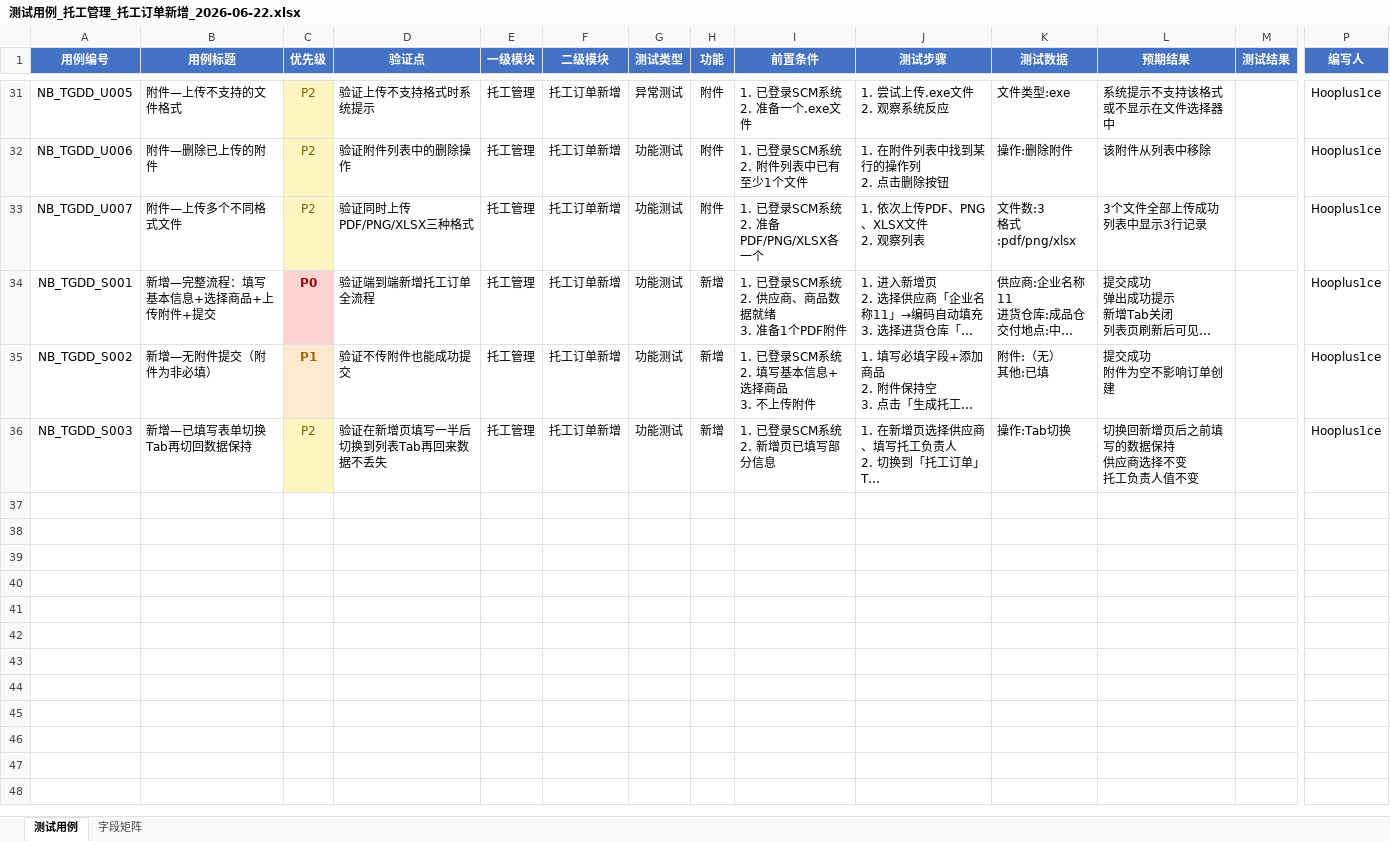
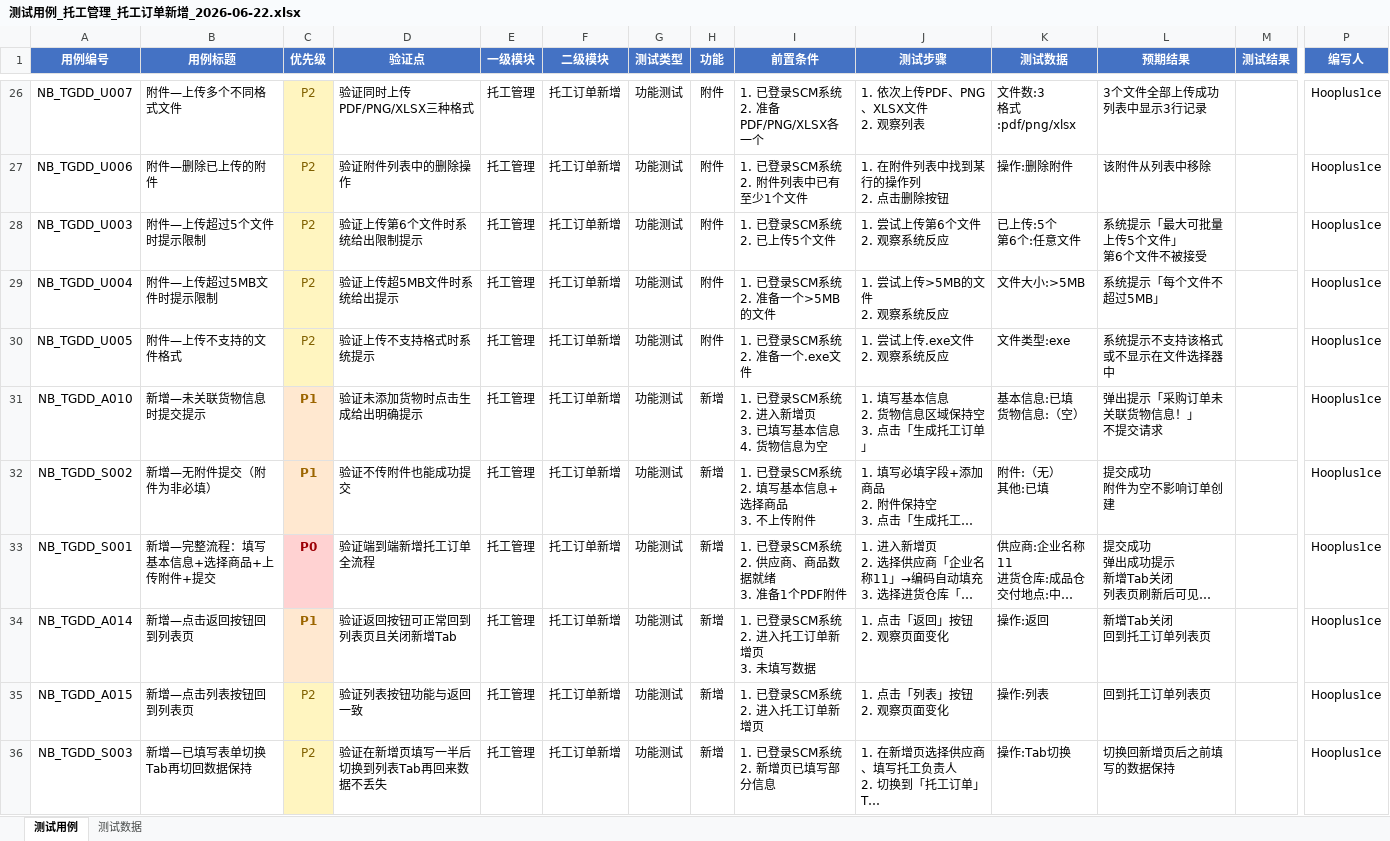
Before and after one commit to hooplus1ce/TestAgent, an Excel workbook: 测试用例_托工管理_托工订单新增_2026-06-22.xlsx, sheet 测试用例, drawn as a sheet; only a part is shown, gaps mark what is left out; long unchanged cells end in …; values as stored, in another font and other column widths than the file's, no borders; addresses are those after the commit; rows hold the shown columns only; ↵ is a line break in a cell; the diff covers the shown part only; the diff names each change by its address in the sheet, - before the commit and + after, or states it on an @@ line.

```diff
--- a/测试用例_托工管理_托工订单新增_2026-06-22.xlsx (sheet 测试用例)
+++ b/测试用例_托工管理_托工订单新增_2026-06-22.xlsx (sheet 测试用例)
-sheet tab: 字段矩阵
+sheet tab: 测试数据
-A26 (用例编号): NB_TGDD_U005
+A26 (用例编号): NB_TGDD_U007
-B26 (用例标题): 附件—上传不支持的文件格式
+B26 (用例标题): 附件—上传多个不同格式文件
-D26 (验证点): 验证上传不支持格式时系统提示
+D26 (验证点): 验证同时上传PDF/PNG/XLSX三种格式
-G26 (测试类型): 异常测试
+G26 (测试类型): 功能测试
-I26 (前置条件): 1. 已登录SCM系统 ↵ 2. 准备一个.exe文件
+I26 (前置条件): 1. 已登录SCM系统 ↵ 2. 准备PDF/PNG/XLSX各一个
-J26 (测试步骤): 1. 尝试上传.exe文件 ↵ 2. 观察系统反应
+J26 (测试步骤): 1. 依次上传PDF、PNG、XLSX文件 ↵ 2. 观察列表
-K26 (测试数据): 文件类型:exe
+K26 (测试数据): 文件数:3 ↵ 格式:pdf/png/xlsx
-L26 (预期结果): 系统提示不支持该格式 ↵ 或不显示在文件选择器中
+L26 (预期结果): 3个文件全部上传成功 ↵ 列表中显示3行记录
+row 28: NB_TGDD_U003 | 附件—上传超过5个文件时提示限制 | P2 | 验证上传第6个文件时系统给出限制提示 | 托工管理 | 托工订单新增 | 功能测试 | 附件 | 1. 已登录SCM系统 ↵ 2. 已上传5个文件 | 1. 尝试上传第6个文件 ↵ 2. 观察系统反应 | 已上传:5个 ↵ 第6个:任意文件 | 系统提示「最大可批量上传5个文件」 ↵ 第6个文件不被接受 |  | Hooplus1ce
+row 29: NB_TGDD_U004 | 附件—上传超过5MB文件时提示限制 | P2 | 验证上传超5MB文件时系统给出提示 | 托工管理 | 托工订单新增 | 功能测试 | 附件 | 1. 已登录SCM系统 ↵ 2. 准备一个>5MB的文件 | 1. 尝试上传>5MB的文件 ↵ 2. 观察系统反应 | 文件大小:>5MB | 系统提示「每个文件不超过5MB」 |  | Hooplus1ce
-A30 (用例编号): NB_TGDD_U007
+A30 (用例编号): NB_TGDD_U005
-B30 (用例标题): 附件—上传多个不同格式文件
+B30 (用例标题): 附件—上传不支持的文件格式
-D30 (验证点): 验证同时上传PDF/PNG/XLSX三种格式
+D30 (验证点): 验证上传不支持格式时系统提示
-I30 (前置条件): 1. 已登录SCM系统 ↵ 2. 准备PDF/PNG/XLSX各一个
+I30 (前置条件): 1. 已登录SCM系统 ↵ 2. 准备一个.exe文件
-J30 (测试步骤): 1. 依次上传PDF、PNG、XLSX文件 ↵ 2. 观察列表
+J30 (测试步骤): 1. 尝试上传.exe文件 ↵ 2. 观察系统反应
-K30 (测试数据): 文件数:3 ↵ 格式:pdf/png/xlsx
+K30 (测试数据): 文件类型:exe
-L30 (预期结果): 3个文件全部上传成功 ↵ 列表中显示3行记录
+L30 (预期结果): 系统提示不支持该格式或不显示在文件选择器中
+row 31: NB_TGDD_A010 | 新增—未关联货物信息时提交提示 | P1 | 验证未添加货物时点击生成给出明确提示 | 托工管理 | 托工订单新增 | 功能测试 | 新增 | 1. 已登录SCM系统 ↵ 2. 进入新增页 ↵ 3. 已填写基本信息 ↵ 4. 货物信息为空 | 1. 填写基本信息 ↵ 2. 货物信息区域保持空 ↵ 3. 点击「生成托工订单」 | 基本信息:已填 ↵ 货物信息:（空） | 弹出提示「采购订单未关联货物信息！」 ↵ 不提交请求 |  | Hooplus1ce
@@ row 35 moved to row 32: NB_TGDD_S002 @@
@@ row 15 moved to row 34: NB_TGDD_A014 @@
+row 35: NB_TGDD_A015 | 新增—点击列表按钮回到列表页 | P2 | 验证列表按钮功能与返回一致 | 托工管理 | 托工订单新增 | 功能测试 | 新增 | 1. 已登录SCM系统 ↵ 2. 进入托工订单新增页 | 1. 点击「列表」按钮 ↵ 2. 观察页面变化 | 操作:列表 | 回到托工订单列表页 |  | Hooplus1ce
-L36 (预期结果): 切换回新增页后之前填写的数据保持 ↵ 供应商选择不变 ↵ 托工负责人值不变
+L36 (预期结果): 切换回新增页后之前填写的数据保持
```
Also changed, not shown: 1 added row, 5 removed rows, 2 moved rows and 16 edited cells elsewhere in this sheet, sheet 测试数据, 测试用例_托工管理_托工订单_2026-06-22.xlsx, 1 other file.
